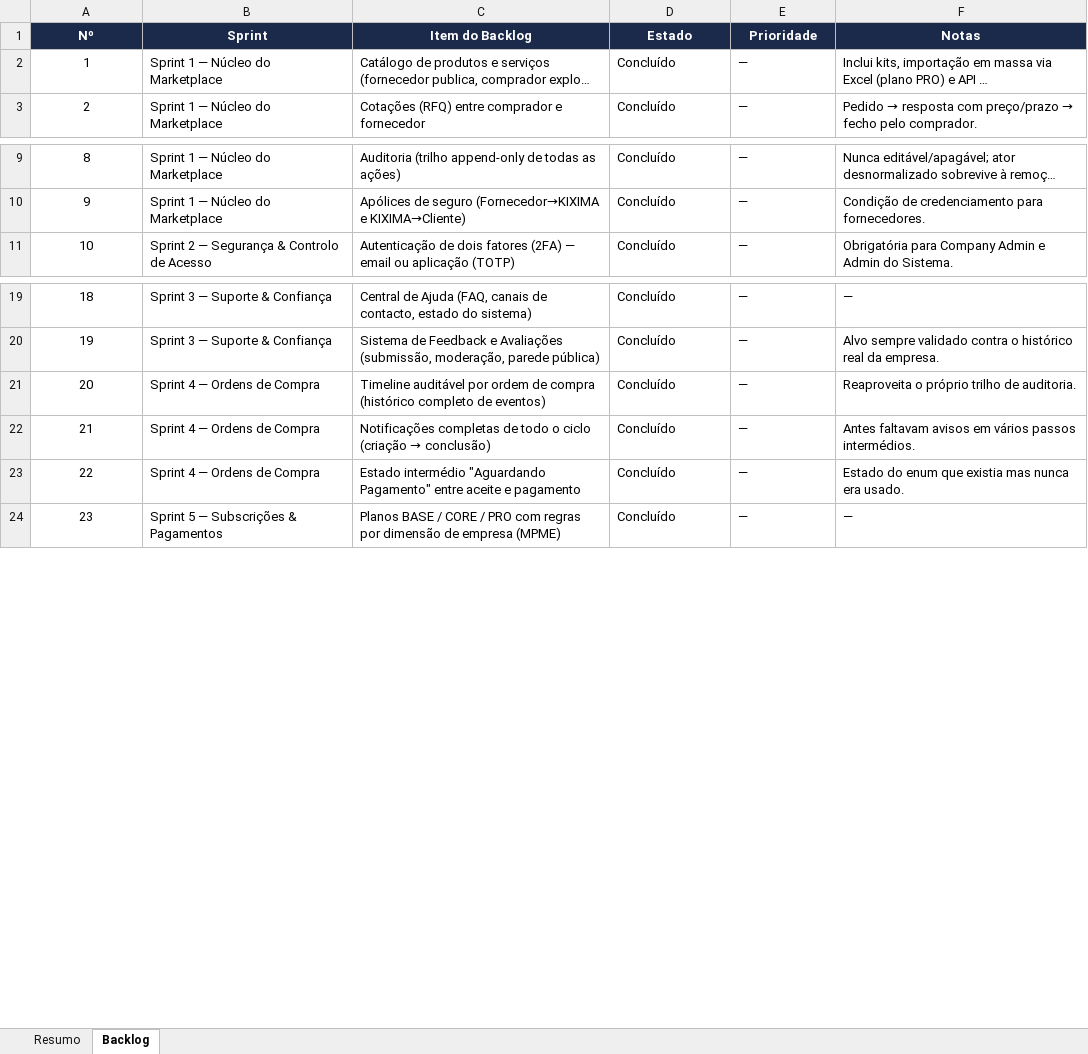
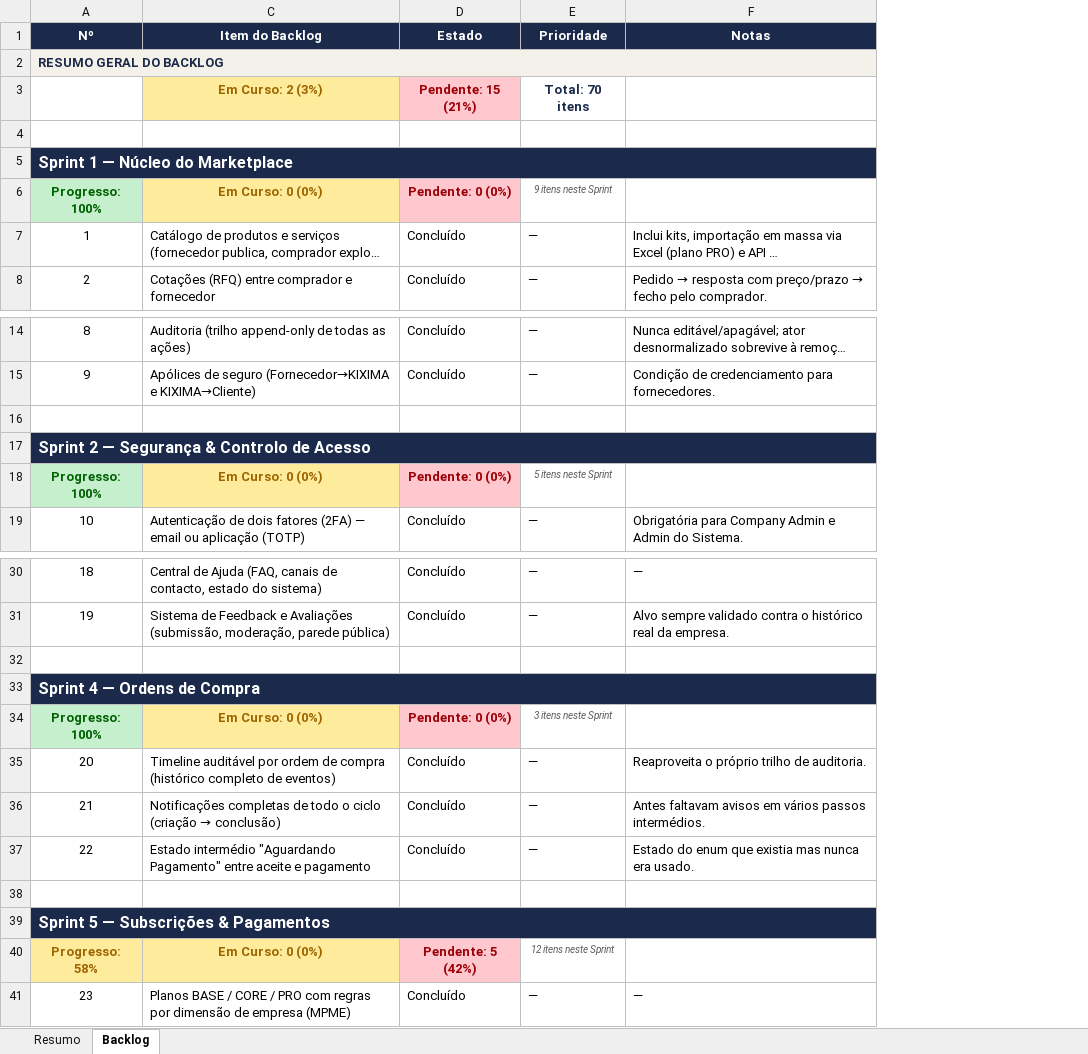
Before and after one commit to tocemedo-cpu/Kixima, an Excel workbook: Product_Backlog_KIXIMA.xlsx, sheet Backlog, drawn as a sheet; only a part is shown, gaps mark what is left out; long unchanged cells end in …; values as stored, in another font and other column widths than the file's, no borders; conditional formats and table styles not drawn; removed rows and columns are numbered as before the commit, all else as after; the diff covers the shown part only; the diff names each change by its address in the sheet, - before the commit and + after, or states it on an @@ line.

```diff
--- a/Product_Backlog_KIXIMA.xlsx (sheet Backlog)
+++ b/Product_Backlog_KIXIMA.xlsx (sheet Backlog)
@@ column B (Sprint) hidden, rows 2-3: Sprint 1 — Núcleo do Marketplace | Sprint 1 — Núcleo do Marketplace; rows 9-11: Sprint 1 — Núcleo do Marketplace | Sprint 1 — Núcleo do Marketplace | Sprint 2 — Segurança & Controlo de Acesso; rows 19-24: Sprint 3 — Suporte & Confiança | Sprint 3 — Suporte & Confiança | Sprint 4 — Ordens de Compra | Sprint 4 — Ordens de Compra | Sprint 4 — Ordens de Compra | Sprint 5 — Subscrições & Pagamentos @@
+row 2: RESUMO GERAL DO BACKLOG
+row 3:  | Em Curso: 2 (3%) | Pendente: 15 (21%) | Total: 70 itens
+row 4: (empty)
+row 5: Sprint 1 — Núcleo do Marketplace
+row 6: Progresso: 100% | Em Curso: 0 (0%) | Pendente: 0 (0%) | 9 itens neste Sprint
+row 16: (empty)
+row 17: Sprint 2 — Segurança & Controlo de Acesso
+row 18: Progresso: 100% | Em Curso: 0 (0%) | Pendente: 0 (0%) | 5 itens neste Sprint
+row 32: (empty)
+row 33: Sprint 4 — Ordens de Compra
+row 34: Progresso: 100% | Em Curso: 0 (0%) | Pendente: 0 (0%) | 3 itens neste Sprint
+row 38: (empty)
+row 39: Sprint 5 — Subscrições & Pagamentos
+row 40: Progresso: 58% | Em Curso: 0 (0%) | Pendente: 5 (42%) | 12 itens neste Sprint
```
Also changed, not shown: 15 added rows elsewhere in this sheet, formulas that keep their value, hidden cells.
